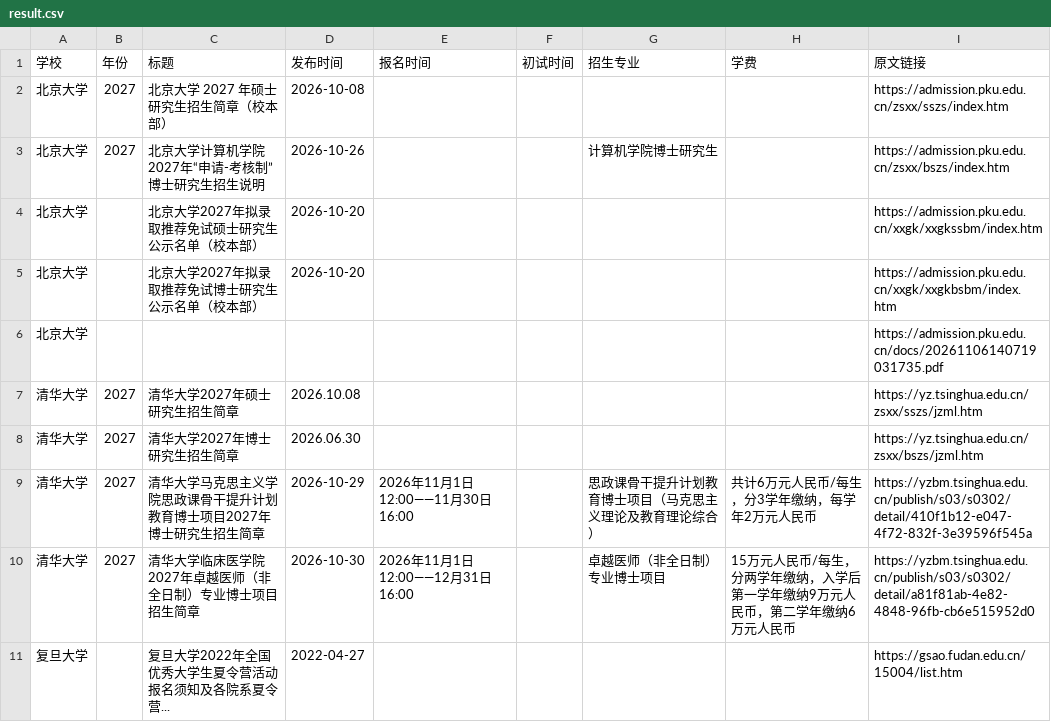
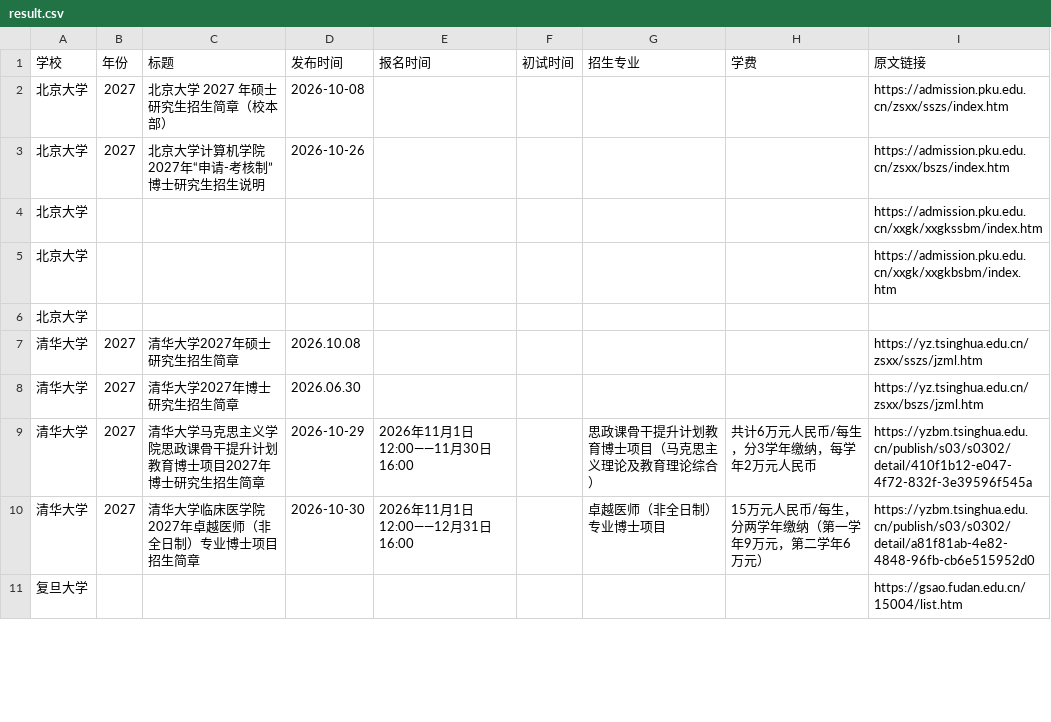
Before and after one commit to 1qq533/grad-admission-crawler, a CSV file: result.csv, drawn as a sheet; only a part is shown; the diff covers the shown part only.

```diff
--- a/result.csv
+++ b/result.csv
@@ -2,6 +2,6 @@
 北京大学,2027,北京大学 2027 年硕士研究生招生简章（校本部）,2026-10-08,,,,,https://admission.pku.edu.cn/zsxx/sszs/index.htm
-北京大学,2027,北京大学计算机学院2027年“申请-考核制”博士研究生招生说明,2026-10-26,,,计算机学院博士研究生,,https://admission.pku.edu.cn/zsxx/bszs/index.htm
-北京大学,,北京大学2027年拟录取推荐免试硕士研究生公示名单（校本部）,2026-10-20,,,,,https://admission.pku.edu.cn/xxgk/xxgkssbm/index.htm
-北京大学,,北京大学2027年拟录取推荐免试博士研究生公示名单（校本部）,2026-10-20,,,,,https://admission.pku.edu.cn/xxgk/xxgkbsbm/index.htm
-北京大学,,,,,,,,https://admission.pku.edu.cn/docs/20261106140719031735.pdf
+北京大学,2027,北京大学计算机学院2027年“申请-考核制”博士研究生招生说明,2026-10-26,,,,,https://admission.pku.edu.cn/zsxx/bszs/index.htm
+北京大学,,,,,,,,https://admission.pku.edu.cn/xxgk/xxgkssbm/index.htm
+北京大学,,,,,,,,https://admission.pku.edu.cn/xxgk/xxgkbsbm/index.htm
+北京大学,,,,,,,,
 清华大学,2027,清华大学2027年硕士研究生招生简章,2026.10.08,,,,,https://yz.tsinghua.edu.cn/zsxx/sszs/jzml.htm
@@ -9,3 +9,3 @@
 清华大学,2027,清华大学马克思主义学院思政课骨干提升计划教育博士项目2027年博士研究生招生简章,2026-10-29,2026年11月1日12:00——11月30日16:00,,思政课骨干提升计划教育博士项目（马克思主义理论及教育理论综合）,共计6万元人民币/每生，分3学年缴纳，每学年2万元人民币,https://yzbm.tsinghua.edu.cn/publish/s03/s0302/detail/410f1b12-e047-4f72-832f-3e39596f545a
-清华大学,2027,清华大学临床医学院2027年卓越医师（非全日制）专业博士项目招生简章,2026-10-30,2026年11月1日12:00——12月31日16:00,,卓越医师（非全日制）专业博士项目,15万元人民币/每生，分两学年缴纳，入学后第一学年缴纳9万元人民币，第二学年缴纳6万元人民币,https://yzbm.tsinghua.edu.cn/publish/s03/s0302/detail/a81f81ab-4e82-4848-96fb-cb6e515952d0
-复旦大学,,复旦大学2022年全国优秀大学生夏令营活动报名须知及各院系夏令营...,2022-04-27,,,,,https://gsao.fudan.edu.cn/15004/list.htm
+清华大学,2027,清华大学临床医学院2027年卓越医师（非全日制）专业博士项目招生简章,2026-10-30,2026年11月1日12:00——12月31日16:00,,卓越医师（非全日制）专业博士项目,15万元人民币/每生，分两学年缴纳（第一学年9万元，第二学年6万元）,https://yzbm.tsinghua.edu.cn/publish/s03/s0302/detail/a81f81ab-4e82-4848-96fb-cb6e515952d0
+复旦大学,,,,,,,,https://gsao.fudan.edu.cn/15004/list.htm
```
Also changed, not shown: 9 edited cells elsewhere in this file.
